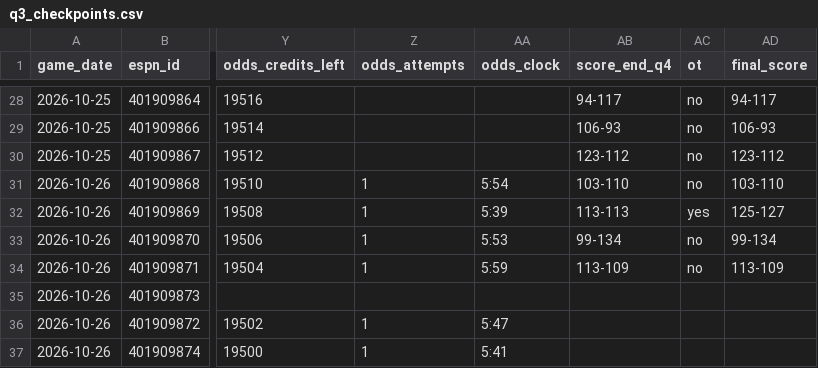
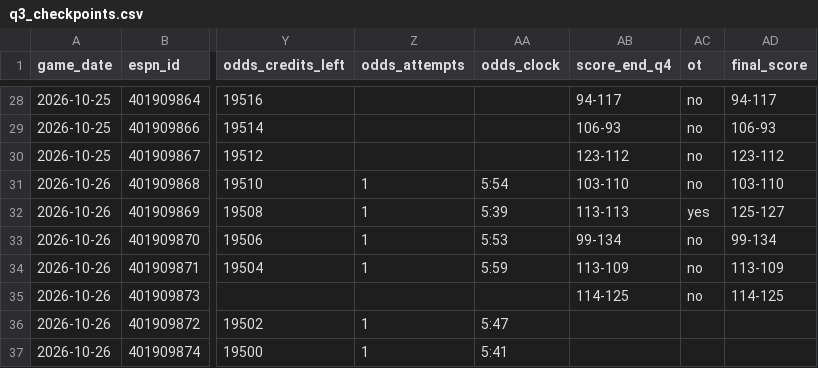
Before and after one commit to fasteddy35/nbaq3, a CSV file: data/q3_checkpoints.csv, drawn as a sheet; only a part is shown, gaps mark what is left out; the diff names each change by its address in the sheet, - before the commit and + after, or states it on an @@ line.

```diff
--- a/data/q3_checkpoints.csv
+++ b/data/q3_checkpoints.csv
-AB35 (score_end_q4): (empty)
+AB35 (score_end_q4): 114-125
-AC35 (ot): (empty)
+AC35 (ot): no
-AD35 (final_score): (empty)
+AD35 (final_score): 114-125
```
